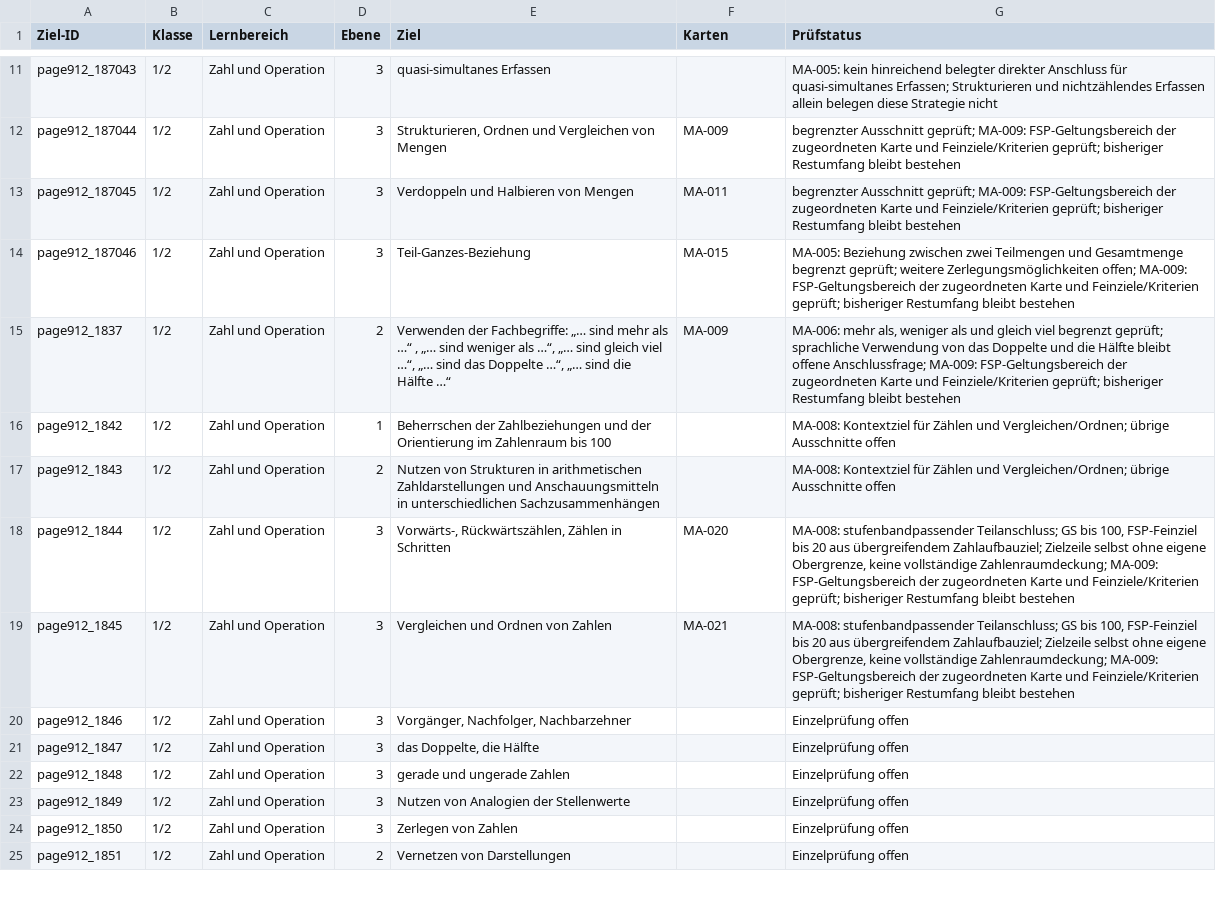
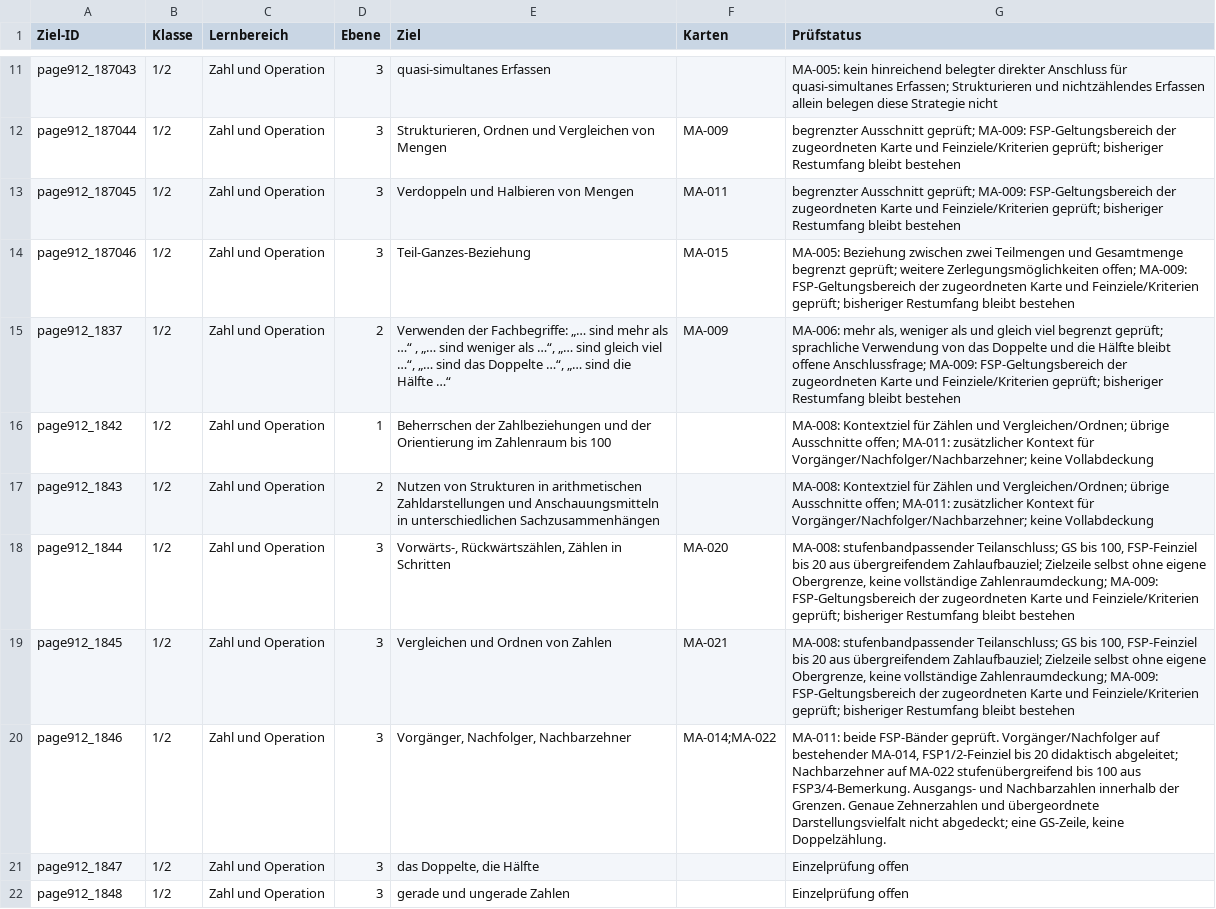
Before and after one commit to geafaellt/LernzielKompass, a CSV file: curriculum/mathematik/row_audit.csv, drawn as a sheet; only a part is shown, gaps mark what is left out; the shorter side is filled out with more unchanged rows.

```diff
--- a/curriculum/mathematik/row_audit.csv
+++ b/curriculum/mathematik/row_audit.csv
@@ -15,7 +15,7 @@ page912_187046,1/2,Zahl und Operation,3,Teil-Ganzes-Beziehung,MA-015,MA-005: Bez
 page912_1837,1/2,Zahl und Operation,2,"Verwenden der Fachbegriffe: „… sind mehr als …“ , „… sind weniger als …“, „… sind gleich viel …“, „… sind das Doppelte …“, „… sind die Hälfte …“",MA-009,"MA-006: mehr als, weniger als und gleich viel begrenzt geprüft; sprachliche Verwendung von das Doppelte und die Hälfte bleibt offene Anschlussfrage; MA-009: FSP-Geltungsbereich der zugeordneten Karte und Feinziele/Kriterien geprüft; bisheriger Restumfang bleibt bestehen"
-page912_1842,1/2,Zahl und Operation,1,Beherrschen der Zahlbeziehungen und der Orientierung im Zahlenraum bis 100,,MA-008: Kontextziel für Zählen und Vergleichen/Ordnen; übrige Ausschnitte offen
-page912_1843,1/2,Zahl und Operation,2,Nutzen von Strukturen in arithmetischen Zahldarstellungen und Anschauungsmitteln in unterschiedlichen Sachzusammenhängen,,MA-008: Kontextziel für Zählen und Vergleichen/Ordnen; übrige Ausschnitte offen
+page912_1842,1/2,Zahl und Operation,1,Beherrschen der Zahlbeziehungen und der Orientierung im Zahlenraum bis 100,,MA-008: Kontextziel für Zählen und Vergleichen/Ordnen; übrige Ausschnitte offen; MA-011: zusätzlicher Kontext für Vorgänger/Nachfolger/Nachbarzehner; keine Vollabdeckung
+page912_1843,1/2,Zahl und Operation,2,Nutzen von Strukturen in arithmetischen Zahldarstellungen und Anschauungsmitteln in unterschiedlichen Sachzusammenhängen,,MA-008: Kontextziel für Zählen und Vergleichen/Ordnen; übrige Ausschnitte offen; MA-011: zusätzlicher Kontext für Vorgänger/Nachfolger/Nachbarzehner; keine Vollabdeckung
 page912_1844,1/2,Zahl und Operation,3,"Vorwärts-, Rückwärtszählen, Zählen in Schritten",MA-020,"MA-008: stufenbandpassender Teilanschluss; GS bis 100, FSP-Feinziel bis 20 aus übergreifendem Zahlaufbauziel; Zielzeile selbst ohne eigene Obergrenze, keine vollständige Zahlenraumdeckung; MA-009: FSP-Geltungsbereich der zugeordneten Karte und Feinziele/Kriterien geprüft; bisheriger Restumfang bleibt bestehen"
 page912_1845,1/2,Zahl und Operation,3,Vergleichen und Ordnen von Zahlen,MA-021,"MA-008: stufenbandpassender Teilanschluss; GS bis 100, FSP-Feinziel bis 20 aus übergreifendem Zahlaufbauziel; Zielzeile selbst ohne eigene Obergrenze, keine vollständige Zahlenraumdeckung; MA-009: FSP-Geltungsbereich der zugeordneten Karte und Feinziele/Kriterien geprüft; bisheriger Restumfang bleibt bestehen"
-page912_1846,1/2,Zahl und Operation,3,"Vorgänger, Nachfolger, Nachbarzehner",,Einzelprüfung offen
+page912_1846,1/2,Zahl und Operation,3,"Vorgänger, Nachfolger, Nachbarzehner",MA-014;MA-022,"MA-011: beide FSP-Bänder geprüft. Vorgänger/Nachfolger auf bestehender MA-014, FSP1/2-Feinziel bis 20 didaktisch abgeleitet; Nachbarzehner auf MA-022 stufenübergreifend bis 100 aus FSP3/4-Bemerkung. Ausgangs- und Nachbarzahlen innerhalb der Grenzen. Genaue Zehnerzahlen und übergeordnete Darstellungsvielfalt nicht abgedeckt; eine GS-Zeile, keine Doppelzählung."
 page912_1847,1/2,Zahl und Operation,3,"das Doppelte, die Hälfte",,Einzelprüfung offen
```
Also changed, not shown: 9 other files.
